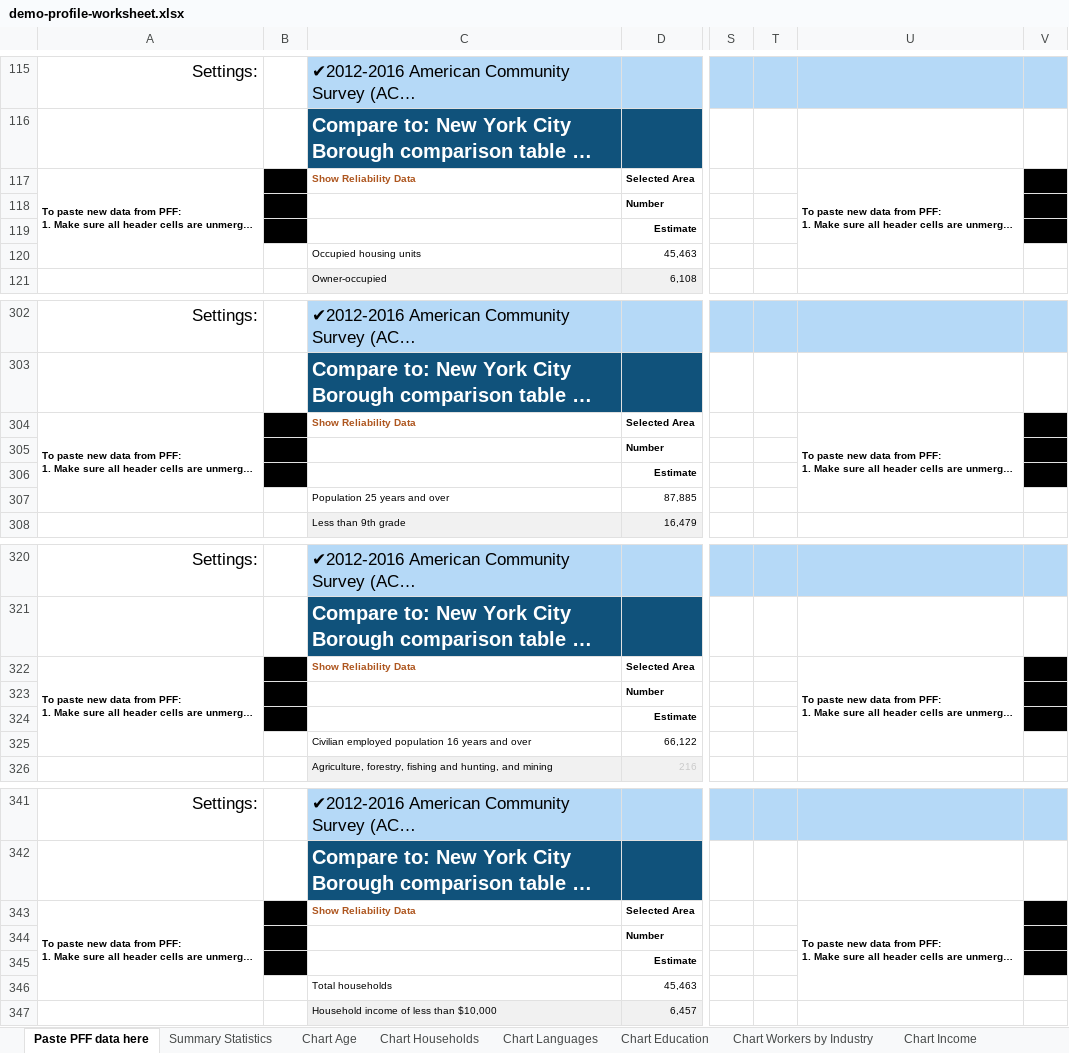
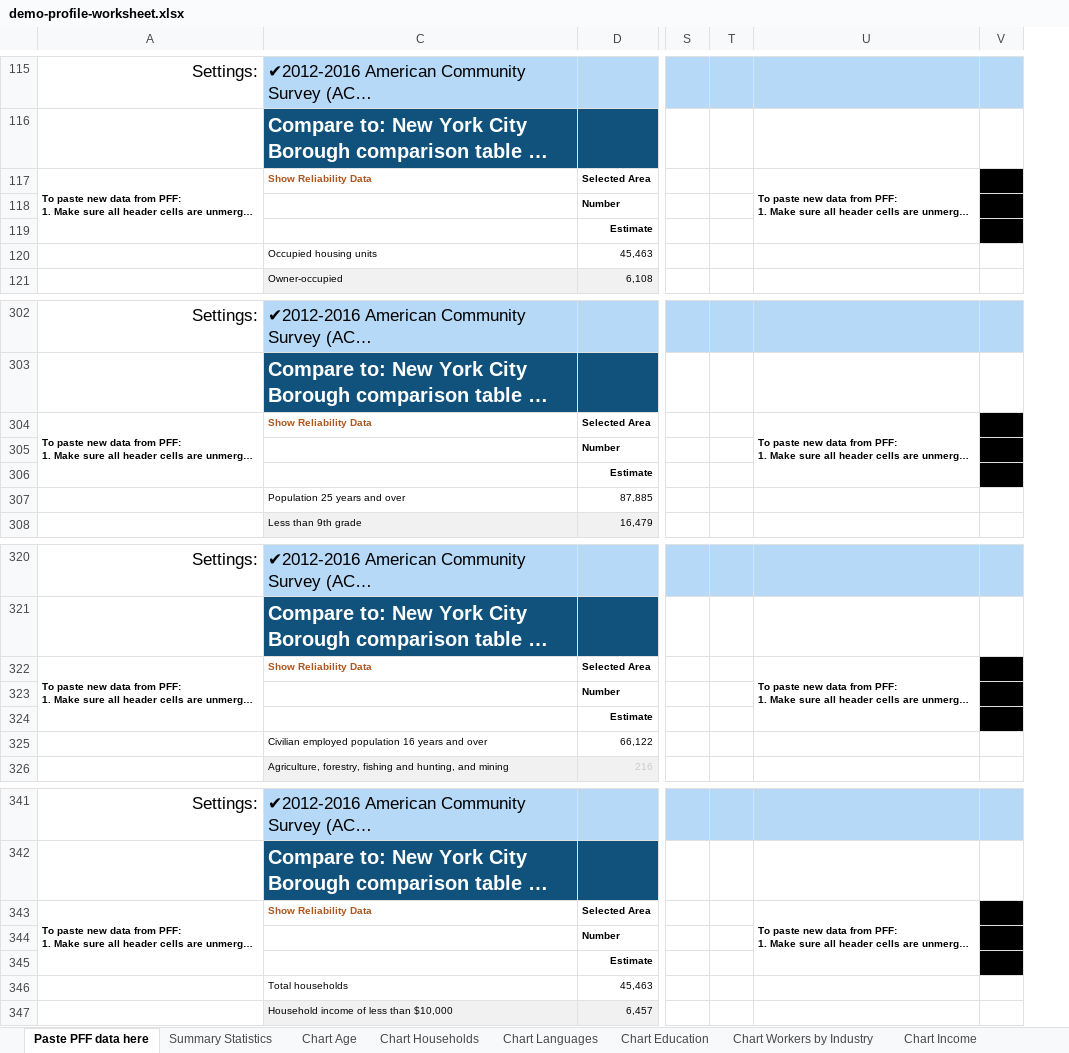
Before and after one commit to NYCPlanning/dcp-guide, an Excel workbook: demographic-profile/docs/demo-profile-worksheet.xlsx, sheet Paste PFF data here, drawn as a sheet; only a part is shown, gaps mark what is left out; long unchanged cells end in …; values as stored, in another font and other column widths than the file's, no borders; charts and pictures not drawn; the diff covers the shown part only; the diff names each change by its address in the sheet, - before the commit and + after, or states it on an @@ line.

```diff
--- a/demographic-profile/docs/demo-profile-worksheet.xlsx (sheet Paste PFF data here)
+++ b/demographic-profile/docs/demo-profile-worksheet.xlsx (sheet Paste PFF data here)
@@ column B hidden, empty @@
-A117:A120 merged
+A117:A119 merged
-U117:U120 merged
+U117:U119 merged
-A304:A307 merged
+A304:A306 merged
-U304:U307 merged
+U304:U306 merged
-A322:A325 merged
+A322:A324 merged
-U322:U325 merged
+U322:U324 merged
-A343:A346 merged
+A343:A345 merged
-U343:U346 merged
+U343:U345 merged
```
Also changed, not shown: 1 edited cell and merged cells elsewhere in this sheet, charts or pictures.
